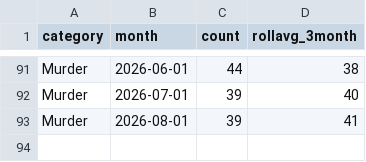
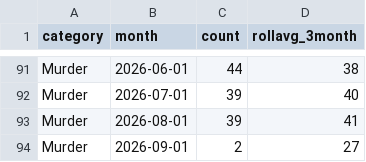
Before and after one commit to abcotvdata/safetytracker_chicago, a CSV file: data/output/monthly/murders_monthly.csv, drawn as a sheet; only a part is shown, gaps mark what is left out.

```diff
--- a/data/output/monthly/murders_monthly.csv
+++ b/data/output/monthly/murders_monthly.csv
@@ -93 +93,2 @@ Murder,2026-07-01,39,40
 Murder,2026-08-01,39,41
+Murder,2026-09-01,2,27
```
Also changed, not shown: data/output/areas/area_category.csv, data/output/areas/area_type.csv, 55 other files.
